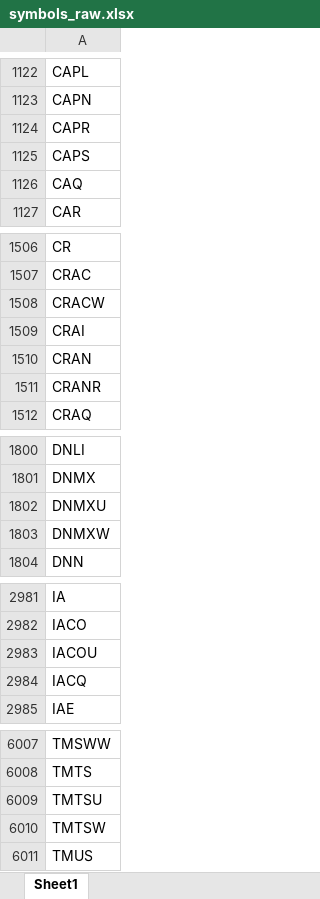
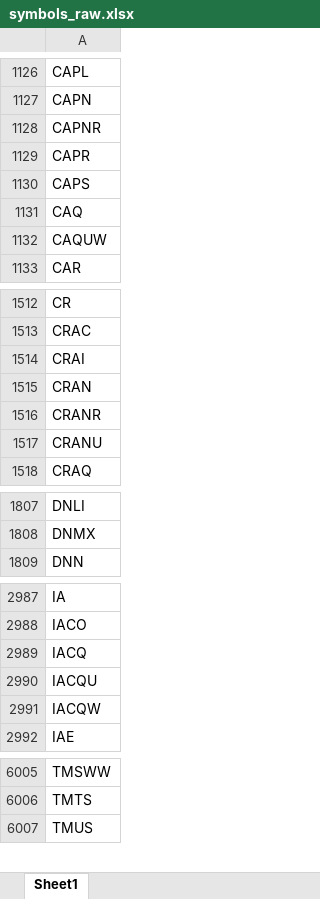
Before and after one commit to Kira11-ja/macd-scanner, an Excel workbook: results/symbols_raw.xlsx, sheet Sheet1, drawn as a sheet; only a part is shown, gaps mark what is left out; values as stored, in another font and other column widths than the file's, no borders; removed rows and columns are numbered as before the commit, all else as after; the diff covers the shown part only; the diff names each change by its address in the sheet, - before the commit and + after, or states it on an @@ line.

```diff
--- a/results/symbols_raw.xlsx (sheet Sheet1)
+++ b/results/symbols_raw.xlsx (sheet Sheet1)
+row 1128: CAPNR
+row 1132: CAQUW
-row 1508: CRACW
+row 1517: CRANU
-row 1802: DNMXU
-row 1803: DNMXW
-row 2983: IACOU
+row 2990: IACQU
+row 2991: IACQW
-row 6009: TMTSU
-row 6010: TMTSW
```
Also changed, not shown: 47 added rows, 50 removed rows and 4 edited cells elsewhere in this sheet, 1 other file.
